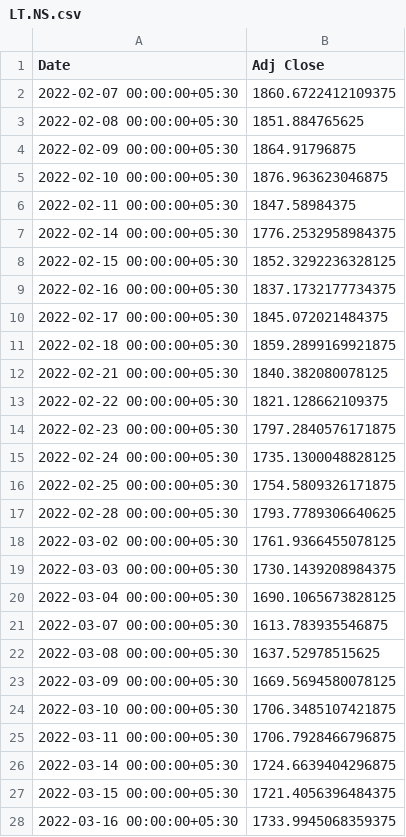
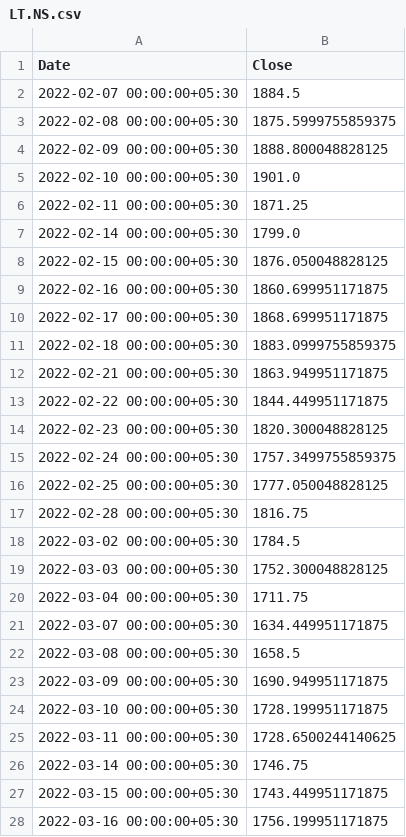
Before and after one commit to coderkol95/MLOps_stock_prediction, a CSV file: data/LT.NS.csv, drawn as a sheet; only a part is shown; the diff covers the shown part only.

```diff
--- a/data/LT.NS.csv
+++ b/data/LT.NS.csv
@@ -1,28 +1,28 @@
-Date,Adj Close
-2022-02-07 00:00:00+05:30,1860.6722412109375
-2022-02-08 00:00:00+05:30,1851.884765625
-2022-02-09 00:00:00+05:30,1864.91796875
-2022-02-10 00:00:00+05:30,1876.963623046875
-2022-02-11 00:00:00+05:30,1847.58984375
-2022-02-14 00:00:00+05:30,1776.2532958984375
-2022-02-15 00:00:00+05:30,1852.3292236328125
-2022-02-16 00:00:00+05:30,1837.1732177734375
-2022-02-17 00:00:00+05:30,1845.072021484375
-2022-02-18 00:00:00+05:30,1859.2899169921875
-2022-02-21 00:00:00+05:30,1840.382080078125
-2022-02-22 00:00:00+05:30,1821.128662109375
-2022-02-23 00:00:00+05:30,1797.2840576171875
-2022-02-24 00:00:00+05:30,1735.1300048828125
-2022-02-25 00:00:00+05:30,1754.5809326171875
-2022-02-28 00:00:00+05:30,1793.7789306640625
-2022-03-02 00:00:00+05:30,1761.9366455078125
-2022-03-03 00:00:00+05:30,1730.1439208984375
-2022-03-04 00:00:00+05:30,1690.1065673828125
-2022-03-07 00:00:00+05:30,1613.783935546875
-2022-03-08 00:00:00+05:30,1637.52978515625
-2022-03-09 00:00:00+05:30,1669.5694580078125
-2022-03-10 00:00:00+05:30,1706.3485107421875
-2022-03-11 00:00:00+05:30,1706.7928466796875
-2022-03-14 00:00:00+05:30,1724.6639404296875
-2022-03-15 00:00:00+05:30,1721.4056396484375
-2022-03-16 00:00:00+05:30,1733.9945068359375
+Date,Close
+2022-02-07 00:00:00+05:30,1884.5
+2022-02-08 00:00:00+05:30,1875.5999755859375
+2022-02-09 00:00:00+05:30,1888.800048828125
+2022-02-10 00:00:00+05:30,1901.0
+2022-02-11 00:00:00+05:30,1871.25
+2022-02-14 00:00:00+05:30,1799.0
+2022-02-15 00:00:00+05:30,1876.050048828125
+2022-02-16 00:00:00+05:30,1860.699951171875
+2022-02-17 00:00:00+05:30,1868.699951171875
+2022-02-18 00:00:00+05:30,1883.0999755859375
+2022-02-21 00:00:00+05:30,1863.949951171875
+2022-02-22 00:00:00+05:30,1844.449951171875
+2022-02-23 00:00:00+05:30,1820.300048828125
+2022-02-24 00:00:00+05:30,1757.3499755859375
+2022-02-25 00:00:00+05:30,1777.050048828125
+2022-02-28 00:00:00+05:30,1816.75
+2022-03-02 00:00:00+05:30,1784.5
+2022-03-03 00:00:00+05:30,1752.300048828125
+2022-03-04 00:00:00+05:30,1711.75
+2022-03-07 00:00:00+05:30,1634.449951171875
+2022-03-08 00:00:00+05:30,1658.5
+2022-03-09 00:00:00+05:30,1690.949951171875
+2022-03-10 00:00:00+05:30,1728.199951171875
+2022-03-11 00:00:00+05:30,1728.6500244140625
+2022-03-14 00:00:00+05:30,1746.75
+2022-03-15 00:00:00+05:30,1743.449951171875
+2022-03-16 00:00:00+05:30,1756.199951171875
```
Also changed, not shown: 1 removed row and 86 edited cells elsewhere in this file, 1 other file.
